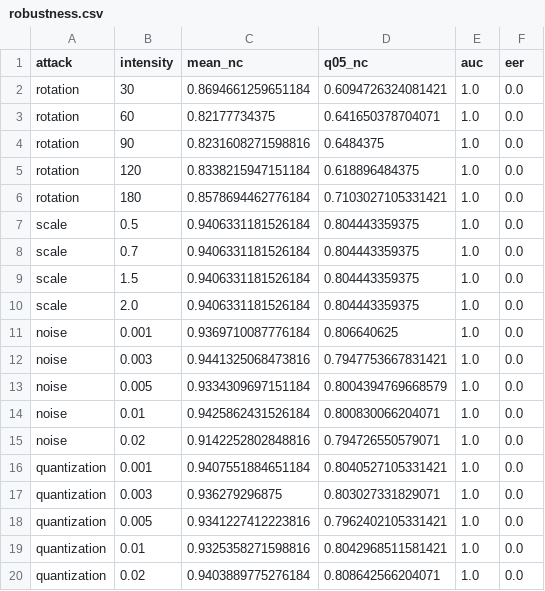
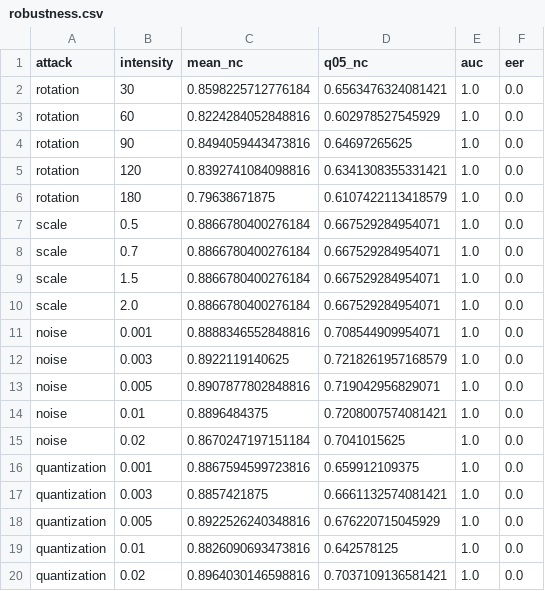
Before and after one commit to draken-xiaolong/CIMFuseMark, a CSV file: HKReal3DMark/paper/figures/robustness.csv, drawn as a sheet; only a part is shown; the diff covers the shown part only.

```diff
--- a/HKReal3DMark/paper/figures/robustness.csv
+++ b/HKReal3DMark/paper/figures/robustness.csv
@@ -1,20 +1,20 @@
 attack,intensity,mean_nc,q05_nc,auc,eer
-rotation,30,0.8694661259651184,0.6094726324081421,1.0,0.0
-rotation,60,0.82177734375,0.641650378704071,1.0,0.0
-rotation,90,0.8231608271598816,0.6484375,1.0,0.0
-rotation,120,0.8338215947151184,0.618896484375,1.0,0.0
-rotation,180,0.8578694462776184,0.7103027105331421,1.0,0.0
-scale,0.5,0.9406331181526184,0.804443359375,1.0,0.0
-scale,0.7,0.9406331181526184,0.804443359375,1.0,0.0
-scale,1.5,0.9406331181526184,0.804443359375,1.0,0.0
-scale,2.0,0.9406331181526184,0.804443359375,1.0,0.0
-noise,0.001,0.9369710087776184,0.806640625,1.0,0.0
-noise,0.003,0.9441325068473816,0.7947753667831421,1.0,0.0
-noise,0.005,0.9334309697151184,0.8004394769668579,1.0,0.0
-noise,0.01,0.9425862431526184,0.800830066204071,1.0,0.0
-noise,0.02,0.9142252802848816,0.794726550579071,1.0,0.0
-quantization,0.001,0.9407551884651184,0.8040527105331421,1.0,0.0
-quantization,0.003,0.936279296875,0.803027331829071,1.0,0.0
-quantization,0.005,0.9341227412223816,0.7962402105331421,1.0,0.0
-quantization,0.01,0.9325358271598816,0.8042968511581421,1.0,0.0
-quantization,0.02,0.9403889775276184,0.808642566204071,1.0,0.0
+rotation,30,0.8598225712776184,0.6563476324081421,1.0,0.0
+rotation,60,0.8224284052848816,0.602978527545929,1.0,0.0
+rotation,90,0.8494059443473816,0.64697265625,1.0,0.0
+rotation,120,0.8392741084098816,0.6341308355331421,1.0,0.0
+rotation,180,0.79638671875,0.6107422113418579,1.0,0.0
+scale,0.5,0.8866780400276184,0.667529284954071,1.0,0.0
+scale,0.7,0.8866780400276184,0.667529284954071,1.0,0.0
+scale,1.5,0.8866780400276184,0.667529284954071,1.0,0.0
+scale,2.0,0.8866780400276184,0.667529284954071,1.0,0.0
+noise,0.001,0.8888346552848816,0.708544909954071,1.0,0.0
+noise,0.003,0.8922119140625,0.7218261957168579,1.0,0.0
+noise,0.005,0.8907877802848816,0.719042956829071,1.0,0.0
+noise,0.01,0.8896484375,0.7208007574081421,1.0,0.0
+noise,0.02,0.8670247197151184,0.7041015625,1.0,0.0
+quantization,0.001,0.8867594599723816,0.659912109375,1.0,0.0
+quantization,0.003,0.8857421875,0.6661132574081421,1.0,0.0
+quantization,0.005,0.8922526240348816,0.676220715045929,1.0,0.0
+quantization,0.01,0.8826090693473816,0.642578125,1.0,0.0
+quantization,0.02,0.8964030146598816,0.7037109136581421,1.0,0.0
```
Also changed, not shown: 80 edited cells elsewhere in this file, 4 other files.
